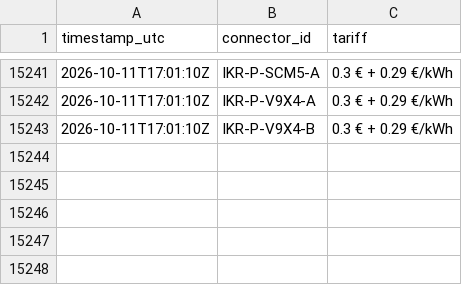
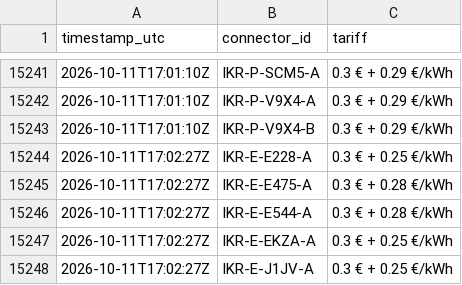
Before and after one commit to T2kas/evflow, a CSV file: data/prices/2026-10-11.csv, drawn as a sheet; only a part is shown, gaps mark what is left out.

```diff
--- a/data/prices/2026-10-11.csv
+++ b/data/prices/2026-10-11.csv
@@ -15243 +15243,6 @@ timestamp_utc,connector_id,tariff
 2026-10-11T17:01:10Z,IKR-P-V9X4-B,0.3 € + 0.29 €/kWh
+2026-10-11T17:02:27Z,IKR-E-E228-A,0.3 € + 0.25 €/kWh
+2026-10-11T17:02:27Z,IKR-E-E475-A,0.3 € + 0.28 €/kWh
+2026-10-11T17:02:27Z,IKR-E-E544-A,0.3 € + 0.28 €/kWh
+2026-10-11T17:02:27Z,IKR-E-EKZA-A,0.3 € + 0.25 €/kWh
+2026-10-11T17:02:27Z,IKR-E-J1JV-A,0.3 € + 0.25 €/kWh
```
Also changed, not shown: data/runs.csv, 3 other files.
